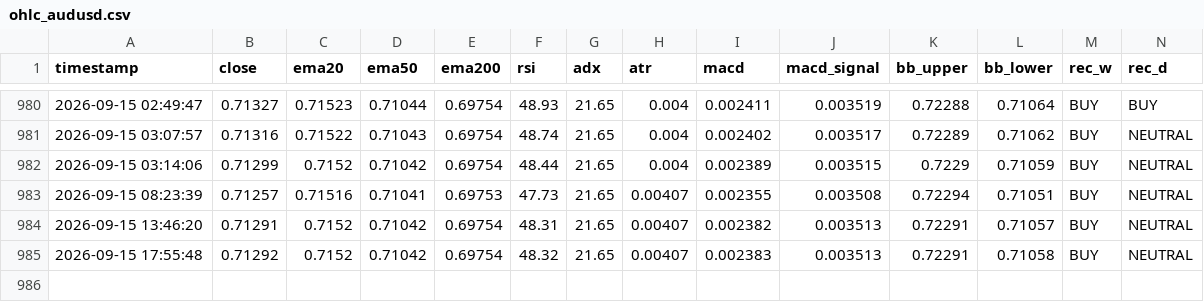
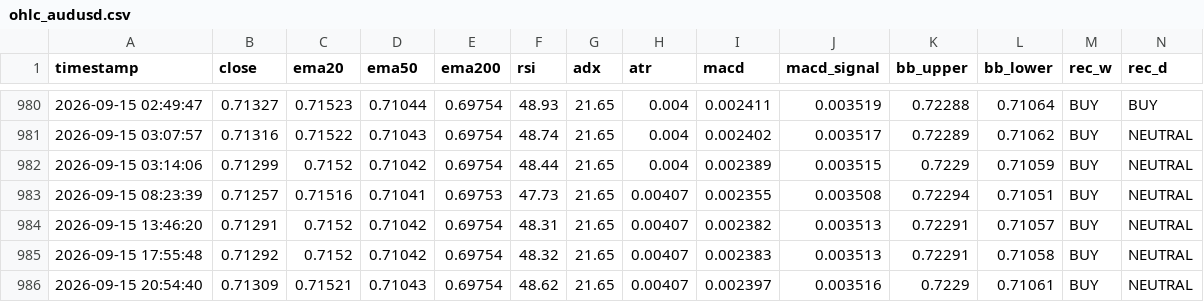
Before and after one commit to lokhrafa/TriviumDashboard, a CSV file: data/ohlc_audusd.csv, drawn as a sheet; only a part is shown, gaps mark what is left out; rows hold the shown columns only; the diff names each change by its address in the sheet, - before the commit and + after, or states it on an @@ line.

```diff
--- a/data/ohlc_audusd.csv
+++ b/data/ohlc_audusd.csv
+row 986: 2026-09-15 20:54:40 | 0.71309 | 0.71521 | 0.71043 | 0.69754 | 48.62 | 21.65 | 0.00407 | 0.002397 | 0.003516 | 0.7229 | 0.71061 | BUY | NEUTRAL
```
Also changed, not shown: data/ohlc_eurusd.csv, data/ohlc_gbpusd.csv, 3 other files.
